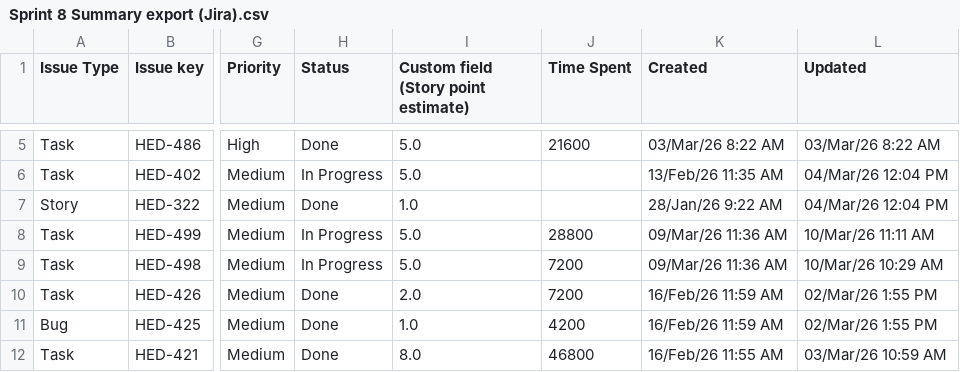
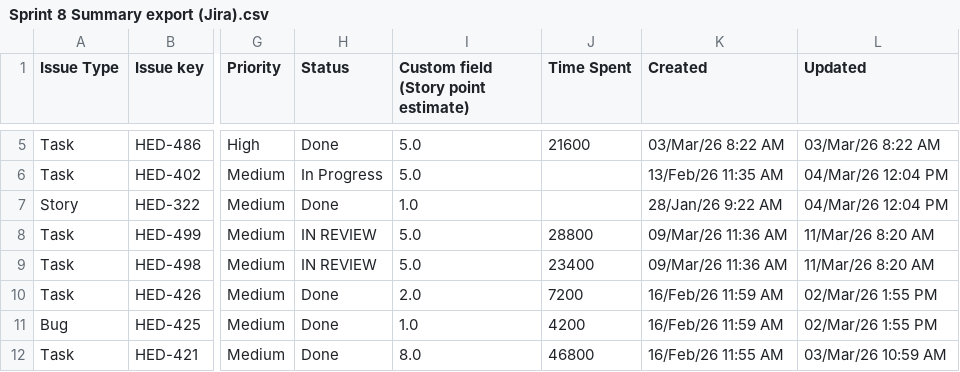
Before and after one commit to guillomal373/jira-team-report, a CSV file: data/sprints-csv/Sprint 8 Summary export (Jira).csv, drawn as a sheet; only a part is shown, gaps mark what is left out; the diff covers the shown part only; the diff names each change by its address in the sheet, - before the commit and + after, or states it on an @@ line.

Commit message:
update

```diff
--- a/data/sprints-csv/Sprint 8 Summary export (Jira).csv
+++ b/data/sprints-csv/Sprint 8 Summary export (Jira).csv
-H8:H9 (Status): In Progress
+H8:H9 (Status): IN REVIEW
-L8 (Updated): 10/Mar/26 11:11 AM
+L8 (Updated): 11/Mar/26 8:20 AM
-J9 (Time Spent): 7200
+J9 (Time Spent): 23400
-L9 (Updated): 10/Mar/26 10:29 AM
+L9 (Updated): 11/Mar/26 8:20 AM
```
Also changed, not shown: 1 added row and 27 edited cells elsewhere in this file.
